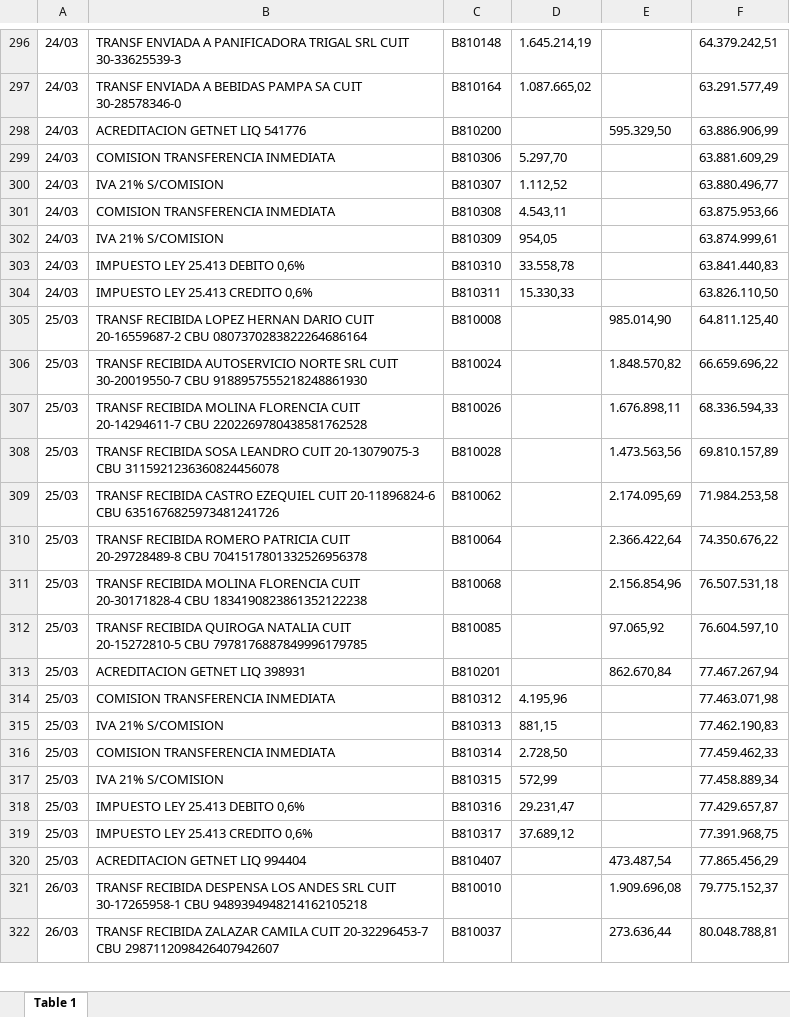
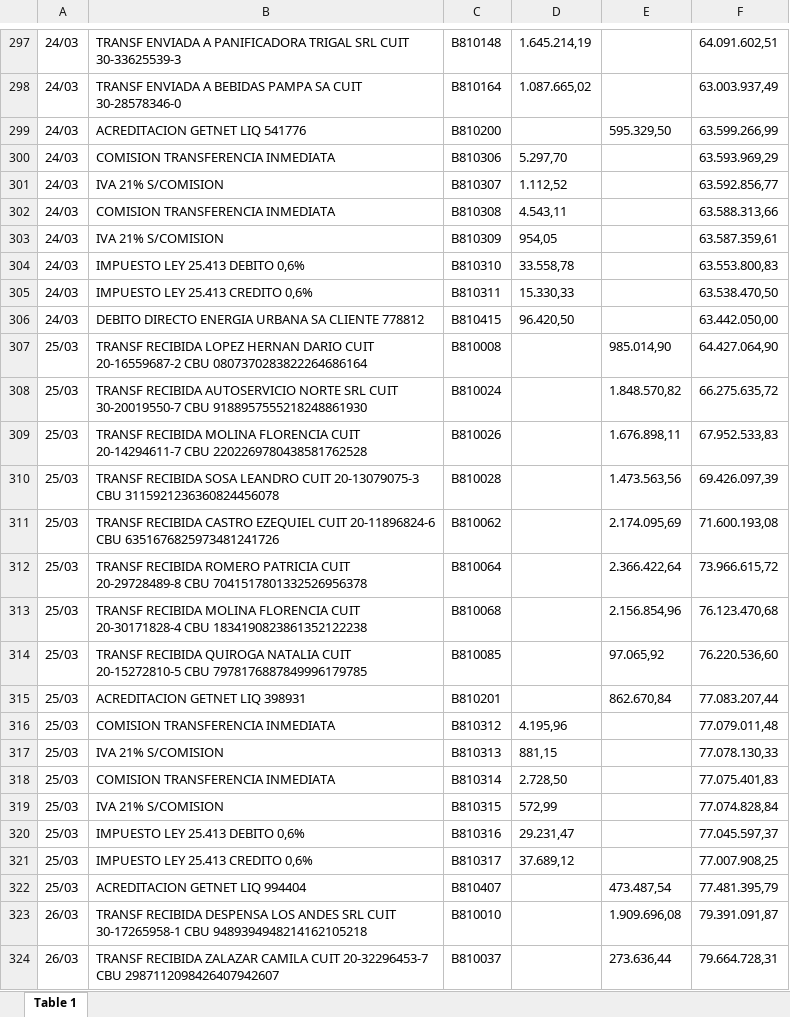
Before and after one commit to ClaudioCGG/conciliacion-bancaria-ia, an Excel workbook: data/raw/banco_alfa_202603.xlsx, sheet Table 1, drawn as a sheet; only a part is shown, gaps mark what is left out; values as stored, in another font and other column widths than the file's, no borders; addresses are those after the commit; the diff covers the shown part only; the diff names each change by its address in the sheet, - before the commit and + after, or states it on an @@ line.

```diff
--- a/data/raw/banco_alfa_202603.xlsx (sheet Table 1)
+++ b/data/raw/banco_alfa_202603.xlsx (sheet Table 1)
-F297: 64.379.242,51
+F297: 64.091.602,51
-F298: 63.291.577,49
+F298: 63.003.937,49
-F299: 63.886.906,99
+F299: 63.599.266,99
-F300: 63.881.609,29
+F300: 63.593.969,29
-F301: 63.880.496,77
+F301: 63.592.856,77
-F302: 63.875.953,66
+F302: 63.588.313,66
-F303: 63.874.999,61
+F303: 63.587.359,61
-F304: 63.841.440,83
+F304: 63.553.800,83
-F305: 63.826.110,50
+F305: 63.538.470,50
+row 306: 24/03 | DEBITO DIRECTO ENERGIA URBANA SA CLIENTE 778812 | B810415 | 96.420,50 |  | 63.442.050,00
-F307: 64.811.125,40
+F307: 64.427.064,90
-F308: 66.659.696,22
+F308: 66.275.635,72
-F309: 68.336.594,33
+F309: 67.952.533,83
-F310: 69.810.157,89
+F310: 69.426.097,39
-F311: 71.984.253,58
+F311: 71.600.193,08
-F312: 74.350.676,22
+F312: 73.966.615,72
-F313: 76.507.531,18
+F313: 76.123.470,68
-F314: 76.604.597,10
+F314: 76.220.536,60
-F315: 77.467.267,94
+F315: 77.083.207,44
-F316: 77.463.071,98
+F316: 77.079.011,48
-F317: 77.462.190,83
+F317: 77.078.130,33
-F318: 77.459.462,33
+F318: 77.075.401,83
-F319: 77.458.889,34
+F319: 77.074.828,84
-F320: 77.429.657,87
+F320: 77.045.597,37
-F321: 77.391.968,75
+F321: 77.007.908,25
-F322: 77.865.456,29
+F322: 77.481.395,79
-F323: 79.775.152,37
+F323: 79.391.091,87
-F324: 80.048.788,81
+F324: 79.664.728,31
```
Also changed, not shown: 5 added rows, 3 removed rows and 101 edited cells elsewhere in this sheet, data/raw/banco_beta_202603.xlsx, data/raw/mayor_bancos_202603.xlsx, 13 other files.
